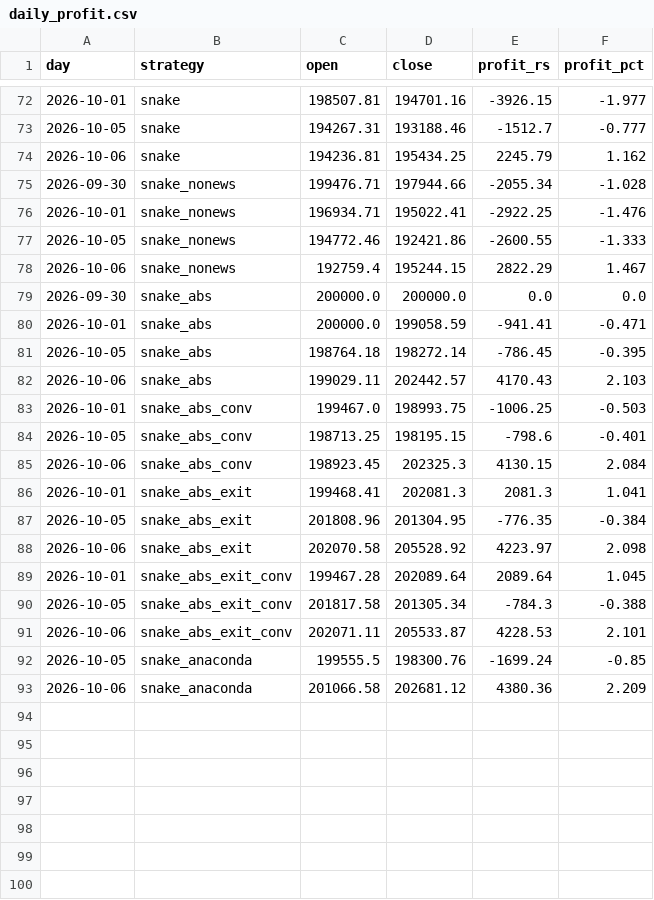
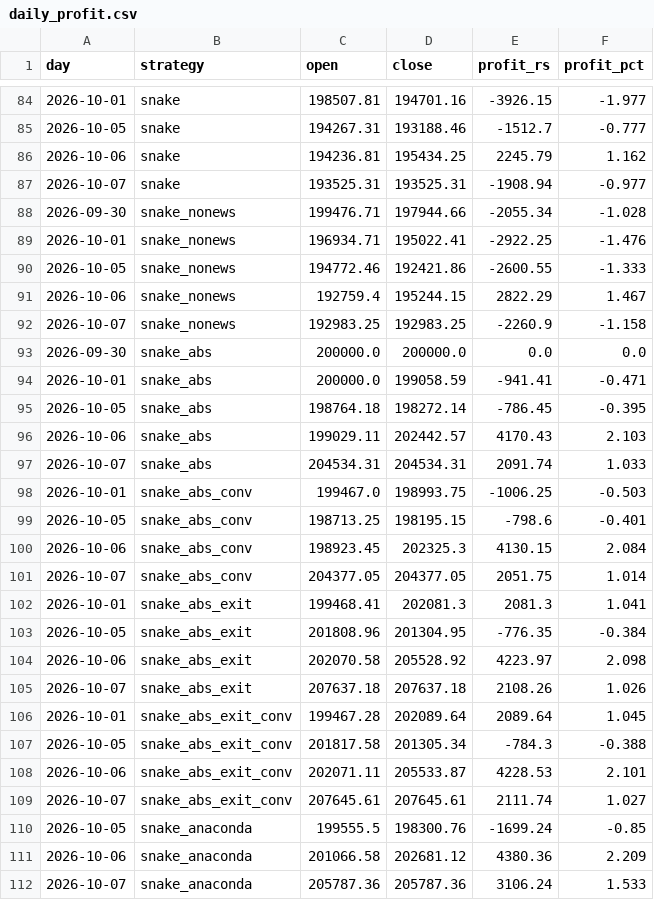
Before and after one commit to Raxen-mvg/SnakeTrader, a CSV file: state/daily_profit.csv, drawn as a sheet; only a part is shown, gaps mark what is left out; the diff covers the shown part only.

```diff
--- a/state/daily_profit.csv
+++ b/state/daily_profit.csv
@@ -74,2 +86,3 @@ day,strategy,open,close,profit_rs,profit_pct
 2026-10-06,snake,194236.81,195434.25,2245.79,1.162
+2026-10-07,snake,193525.31,193525.31,-1908.94,-0.977
 2026-09-30,snake_nonews,199476.71,197944.66,-2055.34,-1.028
@@ -78,2 +91,3 @@ day,strategy,open,close,profit_rs,profit_pct
 2026-10-06,snake_nonews,192759.4,195244.15,2822.29,1.467
+2026-10-07,snake_nonews,192983.25,192983.25,-2260.9,-1.158
 2026-09-30,snake_abs,200000.0,200000.0,0.0,0.0
@@ -82,2 +96,3 @@ day,strategy,open,close,profit_rs,profit_pct
 2026-10-06,snake_abs,199029.11,202442.57,4170.43,2.103
+2026-10-07,snake_abs,204534.31,204534.31,2091.74,1.033
 2026-10-01,snake_abs_conv,199467.0,198993.75,-1006.25,-0.503
@@ -85,2 +100,3 @@ day,strategy,open,close,profit_rs,profit_pct
 2026-10-06,snake_abs_conv,198923.45,202325.3,4130.15,2.084
+2026-10-07,snake_abs_conv,204377.05,204377.05,2051.75,1.014
 2026-10-01,snake_abs_exit,199468.41,202081.3,2081.3,1.041
@@ -88,2 +104,3 @@ day,strategy,open,close,profit_rs,profit_pct
 2026-10-06,snake_abs_exit,202070.58,205528.92,4223.97,2.098
+2026-10-07,snake_abs_exit,207637.18,207637.18,2108.26,1.026
 2026-10-01,snake_abs_exit_conv,199467.28,202089.64,2089.64,1.045
@@ -91,3 +108,5 @@ day,strategy,open,close,profit_rs,profit_pct
 2026-10-06,snake_abs_exit_conv,202071.11,205533.87,4228.53,2.101
+2026-10-07,snake_abs_exit_conv,207645.61,207645.61,2111.74,1.027
 2026-10-05,snake_anaconda,199555.5,198300.76,-1699.24,-0.85
 2026-10-06,snake_anaconda,201066.58,202681.12,4380.36,2.209
+2026-10-07,snake_anaconda,205787.36,205787.36,3106.24,1.533
```
Also changed, not shown: 12 added rows elsewhere in this file, state/combined.csv, state/equity.csv, 5 other files.
